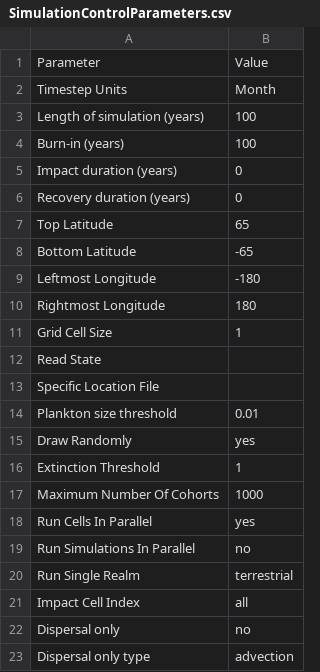
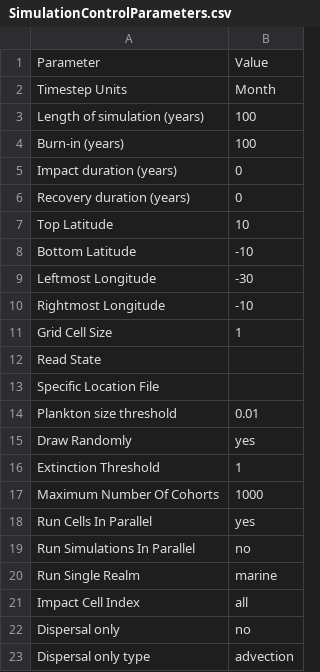
Before and after one commit to Madingley/C-sharp-version-of-Madingley, a CSV file: Madingley/input/Model setup/SimulationControlParameters.csv, drawn as a sheet.

```diff
--- a/Madingley/input/Model setup/SimulationControlParameters.csv
+++ b/Madingley/input/Model setup/SimulationControlParameters.csv
@@ -6,6 +6,6 @@ Impact duration (years),0
 Recovery duration (years),0
-Top Latitude,65
-Bottom Latitude,-65
-Leftmost Longitude,-180
-Rightmost Longitude,180
+Top Latitude,10
+Bottom Latitude,-10
+Leftmost Longitude,-30
+Rightmost Longitude,-10
 Grid Cell Size,1
@@ -19,3 +19,3 @@ Run Cells In Parallel,yes
 Run Simulations In Parallel,no
-Run Single Realm,terrestrial
+Run Single Realm,marine
 Impact Cell Index,all
```
Also changed, not shown: 3 other files.
